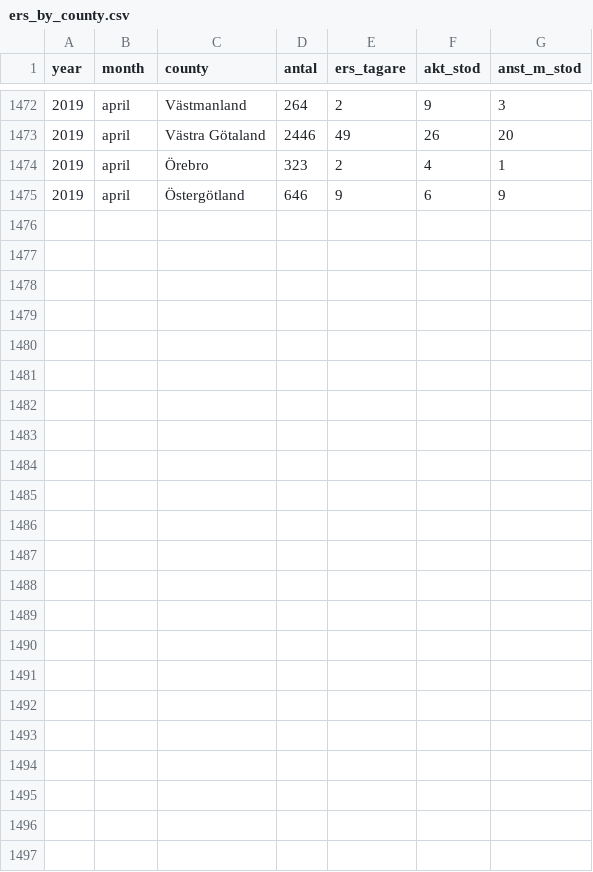
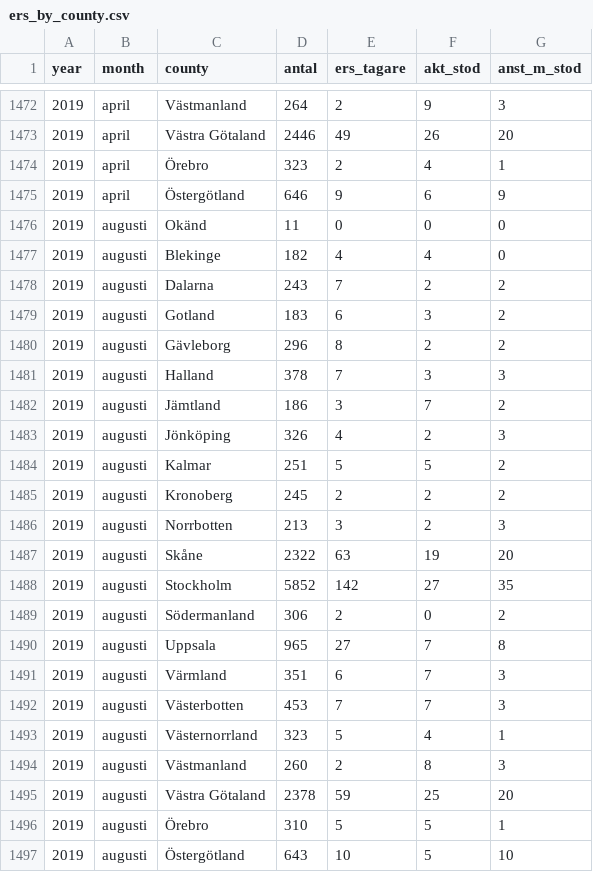
Before and after one commit to MansMeg/DIK_analys, a CSV file: Data/ers_by_county.csv, drawn as a sheet; only a part is shown, gaps mark what is left out; the diff names each change by its address in the sheet, - before the commit and + after, or states it on an @@ line.

Commit message:
Added Augusti

```diff
--- a/Data/ers_by_county.csv
+++ b/Data/ers_by_county.csv
+row 1476: 2019 | augusti | Okänd | 11 | 0 | 0 | 0
+row 1477: 2019 | augusti | Blekinge | 182 | 4 | 4 | 0
+row 1478: 2019 | augusti | Dalarna | 243 | 7 | 2 | 2
+row 1479: 2019 | augusti | Gotland | 183 | 6 | 3 | 2
+row 1480: 2019 | augusti | Gävleborg | 296 | 8 | 2 | 2
+row 1481: 2019 | augusti | Halland | 378 | 7 | 3 | 3
+row 1482: 2019 | augusti | Jämtland | 186 | 3 | 7 | 2
+row 1483: 2019 | augusti | Jönköping | 326 | 4 | 2 | 3
+row 1484: 2019 | augusti | Kalmar | 251 | 5 | 5 | 2
+row 1485: 2019 | augusti | Kronoberg | 245 | 2 | 2 | 2
+row 1486: 2019 | augusti | Norrbotten | 213 | 3 | 2 | 3
+row 1487: 2019 | augusti | Skåne | 2322 | 63 | 19 | 20
+row 1488: 2019 | augusti | Stockholm | 5852 | 142 | 27 | 35
+row 1489: 2019 | augusti | Södermanland | 306 | 2 | 0 | 2
+row 1490: 2019 | augusti | Uppsala | 965 | 27 | 7 | 8
+row 1491: 2019 | augusti | Värmland | 351 | 6 | 7 | 3
+row 1492: 2019 | augusti | Västerbotten | 453 | 7 | 7 | 3
+row 1493: 2019 | augusti | Västernorrland | 323 | 5 | 4 | 1
+row 1494: 2019 | augusti | Västmanland | 260 | 2 | 8 | 3
+row 1495: 2019 | augusti | Västra Götaland | 2378 | 59 | 25 | 20
+row 1496: 2019 | augusti | Örebro | 310 | 5 | 5 | 1
+row 1497: 2019 | augusti | Östergötland | 643 | 10 | 5 | 10
```
Also changed, not shown: Data/arb_prgm_a.csv, Data/arb_prgm_b.csv, 5 other files.
